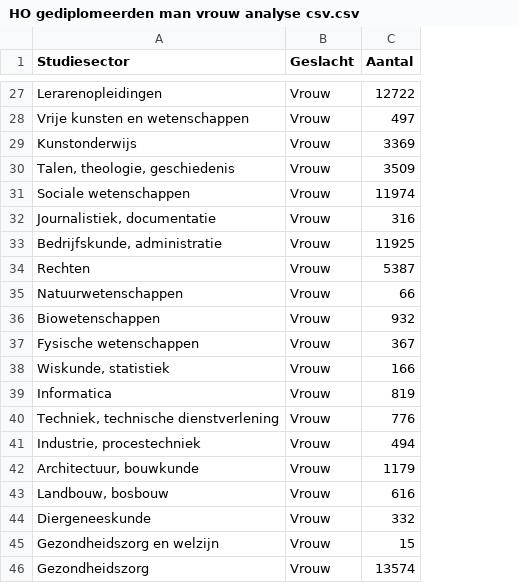
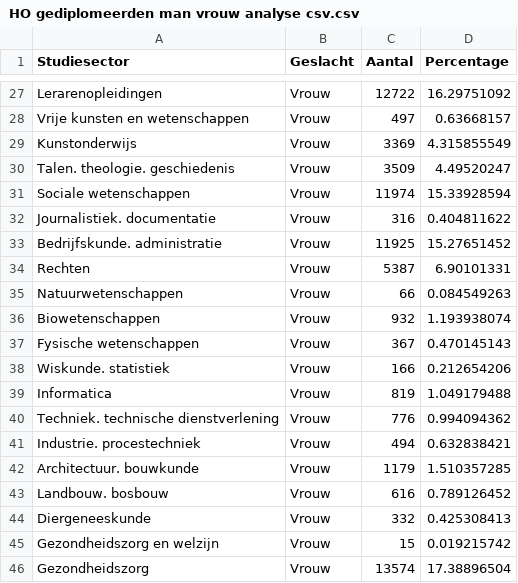
Before and after one commit to TeamIntelligence/StudentenTrend, a CSV file: StudentenTrendShiny/data/HO gediplomeerden man vrouw analyse csv.csv, drawn as a sheet; only a part is shown, gaps mark what is left out; the diff covers the shown part only; the diff names each change by its address in the sheet, - before the commit and + after, or states it on an @@ line.

```diff
--- a/StudentenTrendShiny/data/HO gediplomeerden man vrouw analyse csv.csv
+++ b/StudentenTrendShiny/data/HO gediplomeerden man vrouw analyse csv.csv
+column D (Percentage), rows 27-46: 16.29751092 | 0.63668157 | 4.315855549 | 4.49520247 | 15.33928594 | 0.404811622 | 15.27651452 | 6.90101331 | 0.084549263 | 1.193938074 | 0.470145143 | 0.212654206 | 1.049179488 | 0.994094362 | 0.632838421 | 1.510357285 | 0.789126452 | 0.425308413 | 0.019215742 | 17.38896504
-A30 (Studiesector): Talen, theologie, geschiedenis
+A30 (Studiesector): Talen. theologie. geschiedenis
-A32 (Studiesector): Journalistiek, documentatie
+A32 (Studiesector): Journalistiek. documentatie
-A33 (Studiesector): Bedrijfskunde, administratie
+A33 (Studiesector): Bedrijfskunde. administratie
-A38 (Studiesector): Wiskunde, statistiek
+A38 (Studiesector): Wiskunde. statistiek
-A40 (Studiesector): Techniek, technische dienstverlening
+A40 (Studiesector): Techniek. technische dienstverlening
-A41 (Studiesector): Industrie, procestechniek
+A41 (Studiesector): Industrie. procestechniek
-A42 (Studiesector): Architectuur, bouwkunde
+A42 (Studiesector): Architectuur. bouwkunde
-A43 (Studiesector): Landbouw, bosbouw
+A43 (Studiesector): Landbouw. bosbouw
```
Also changed, not shown: 10 edited cells elsewhere in this file, StudentenTrendShiny/data/HO ingeschreven man vrouw analyse csv.csv, StudentenTrendShiny/data/Studenten_met_baan_HBO_2005.csv, 10 other files.
